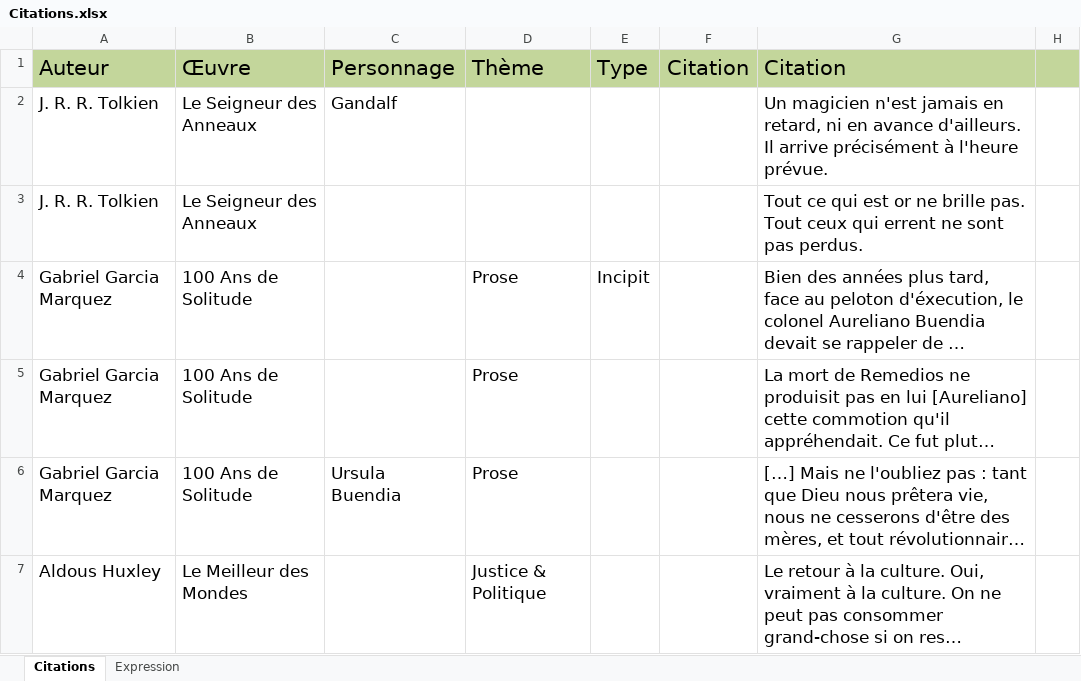
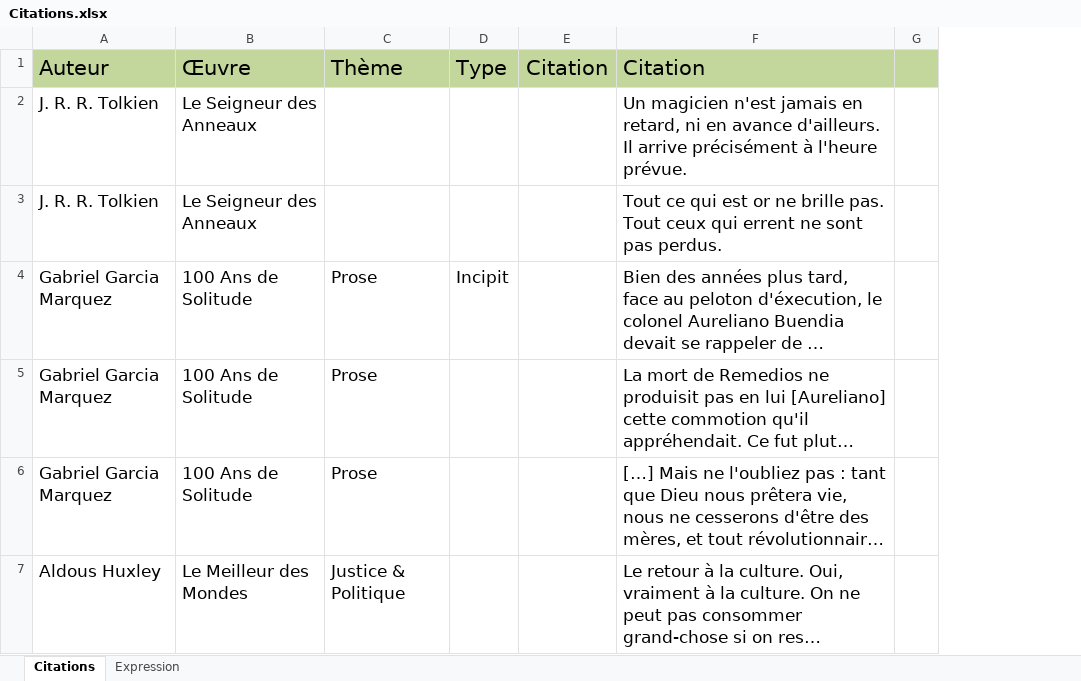
Before and after one commit to HugoMrth/bookwoRm, an Excel workbook: data/Citations.xlsx, sheet Citations, drawn as a sheet; only a part is shown; long unchanged cells end in …; values as stored, in another font and other column widths than the file's, no borders; removed rows and columns are numbered as before the commit, all else as after; the diff covers the shown part only; the diff names each change by its address in the sheet, - before the commit and + after, or states it on an @@ line.

```diff
--- a/data/Citations.xlsx (sheet Citations)
+++ b/data/Citations.xlsx (sheet Citations)
-column C (Personnage), rows 2-6: Gandalf |  |  |  | Ursula Buendia
```
Also changed, not shown: 3 added rows and 17 edited cells elsewhere in this sheet, data/Livres.xlsx.
